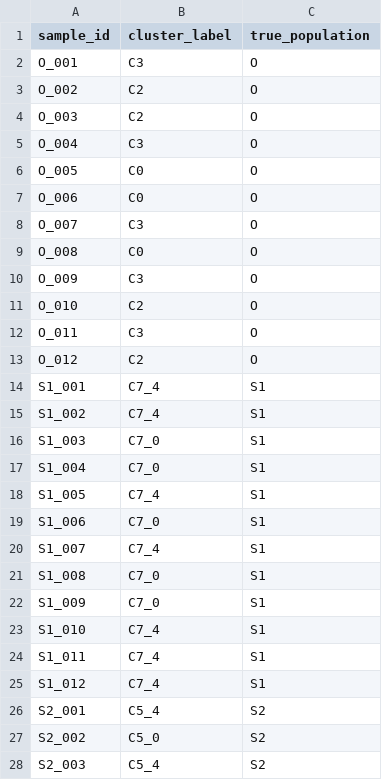
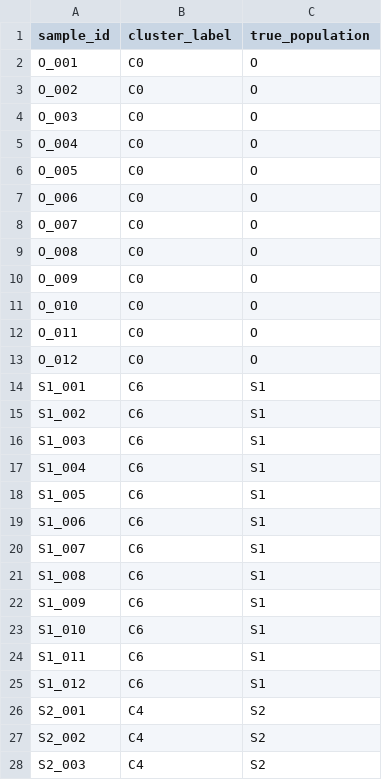
Before and after one commit to martinsikora/ibd_adm, a TSV file: example/expected/clusters.tsv, drawn as a sheet; only a part is shown; the diff covers the shown part only.

```diff
--- a/example/expected/clusters.tsv
+++ b/example/expected/clusters.tsv
@@ -1,28 +1,28 @@
 sample_id	cluster_label	true_population
-O_001	C3	O
-O_002	C2	O
-O_003	C2	O
-O_004	C3	O
+O_001	C0	O
+O_002	C0	O
+O_003	C0	O
+O_004	C0	O
 O_005	C0	O
 O_006	C0	O
-O_007	C3	O
+O_007	C0	O
 O_008	C0	O
-O_009	C3	O
-O_010	C2	O
-O_011	C3	O
-O_012	C2	O
-S1_001	C7_4	S1
-S1_002	C7_4	S1
-S1_003	C7_0	S1
-S1_004	C7_0	S1
-S1_005	C7_4	S1
-S1_006	C7_0	S1
-S1_007	C7_4	S1
-S1_008	C7_0	S1
-S1_009	C7_0	S1
-S1_010	C7_4	S1
-S1_011	C7_4	S1
-S1_012	C7_4	S1
-S2_001	C5_4	S2
-S2_002	C5_0	S2
-S2_003	C5_4	S2
+O_009	C0	O
+O_010	C0	O
+O_011	C0	O
+O_012	C0	O
+S1_001	C6	S1
+S1_002	C6	S1
+S1_003	C6	S1
+S1_004	C6	S1
+S1_005	C6	S1
+S1_006	C6	S1
+S1_007	C6	S1
+S1_008	C6	S1
+S1_009	C6	S1
+S1_010	C6	S1
+S1_011	C6	S1
+S1_012	C6	S1
+S2_001	C4	S2
+S2_002	C4	S2
+S2_003	C4	S2
```
Also changed, not shown: 18 edited cells elsewhere in this file, example/expected/realized_ancestry.tsv, 39 other files.
